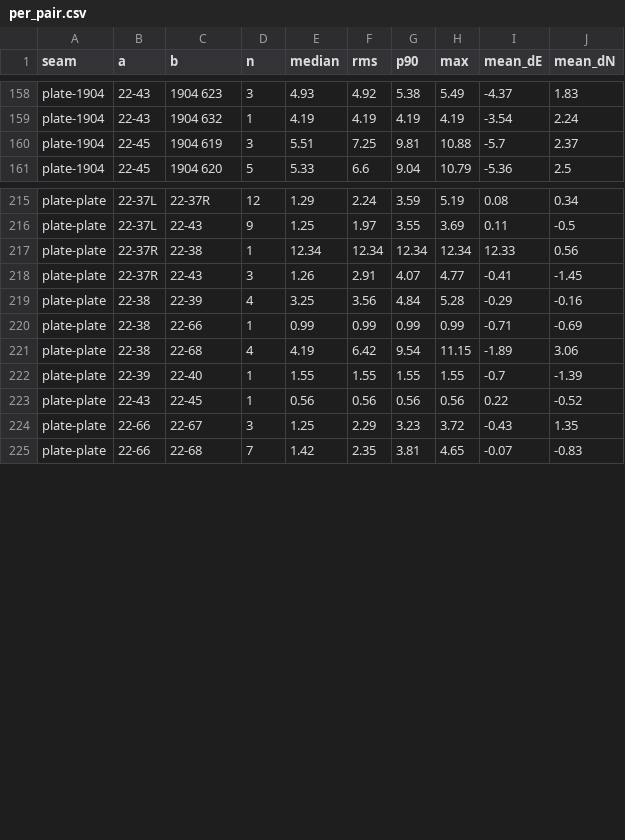
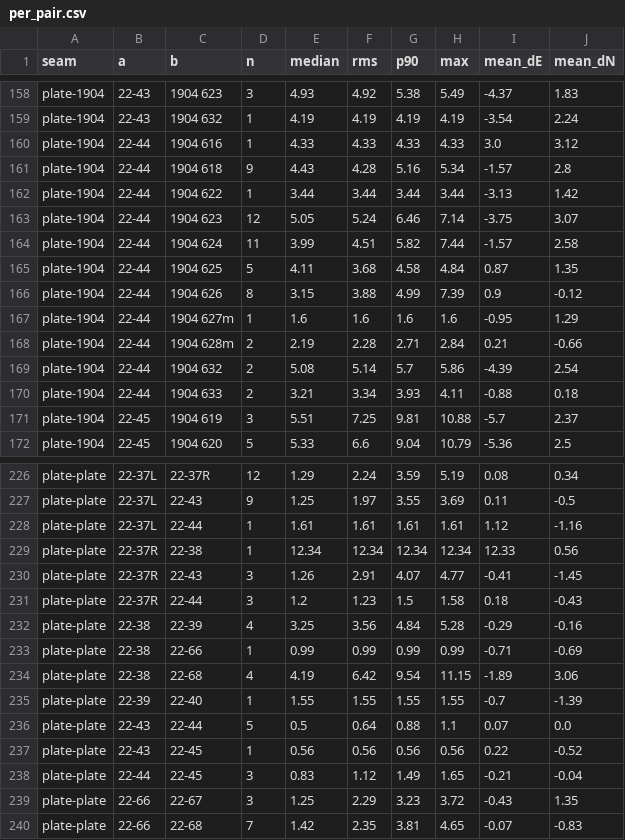
Before and after one commit to peckbe899/cincinnati_rail, a CSV file: data/sanborn/reports/2026-11-13_seams_applied/per_pair.csv, drawn as a sheet; only a part is shown, gaps mark what is left out; the diff names each change by its address in the sheet, - before the commit and + after, or states it on an @@ line.

```diff
--- a/data/sanborn/reports/2026-11-13_seams_applied/per_pair.csv
+++ b/data/sanborn/reports/2026-11-13_seams_applied/per_pair.csv
+row 160: plate-1904 | 22-44 | 1904 616 | 1 | 4.33 | 4.33 | 4.33 | 4.33 | 3.0 | 3.12
+row 161: plate-1904 | 22-44 | 1904 618 | 9 | 4.43 | 4.28 | 5.16 | 5.34 | -1.57 | 2.8
+row 162: plate-1904 | 22-44 | 1904 622 | 1 | 3.44 | 3.44 | 3.44 | 3.44 | -3.13 | 1.42
+row 163: plate-1904 | 22-44 | 1904 623 | 12 | 5.05 | 5.24 | 6.46 | 7.14 | -3.75 | 3.07
+row 164: plate-1904 | 22-44 | 1904 624 | 11 | 3.99 | 4.51 | 5.82 | 7.44 | -1.57 | 2.58
+row 165: plate-1904 | 22-44 | 1904 625 | 5 | 4.11 | 3.68 | 4.58 | 4.84 | 0.87 | 1.35
+row 166: plate-1904 | 22-44 | 1904 626 | 8 | 3.15 | 3.88 | 4.99 | 7.39 | 0.9 | -0.12
+row 167: plate-1904 | 22-44 | 1904 627m | 1 | 1.6 | 1.6 | 1.6 | 1.6 | -0.95 | 1.29
+row 168: plate-1904 | 22-44 | 1904 628m | 2 | 2.19 | 2.28 | 2.71 | 2.84 | 0.21 | -0.66
+row 169: plate-1904 | 22-44 | 1904 632 | 2 | 5.08 | 5.14 | 5.7 | 5.86 | -4.39 | 2.54
+row 170: plate-1904 | 22-44 | 1904 633 | 2 | 3.21 | 3.34 | 3.93 | 4.11 | -0.88 | 0.18
+row 228: plate-plate | 22-37L | 22-44 | 1 | 1.61 | 1.61 | 1.61 | 1.61 | 1.12 | -1.16
+row 231: plate-plate | 22-37R | 22-44 | 3 | 1.2 | 1.23 | 1.5 | 1.58 | 0.18 | -0.43
+row 236: plate-plate | 22-43 | 22-44 | 5 | 0.5 | 0.64 | 0.88 | 1.1 | 0.07 | 0.0
+row 238: plate-plate | 22-44 | 22-45 | 3 | 0.83 | 1.12 | 1.49 | 1.65 | -0.21 | -0.04
```
Also changed, not shown: 55 other files.
